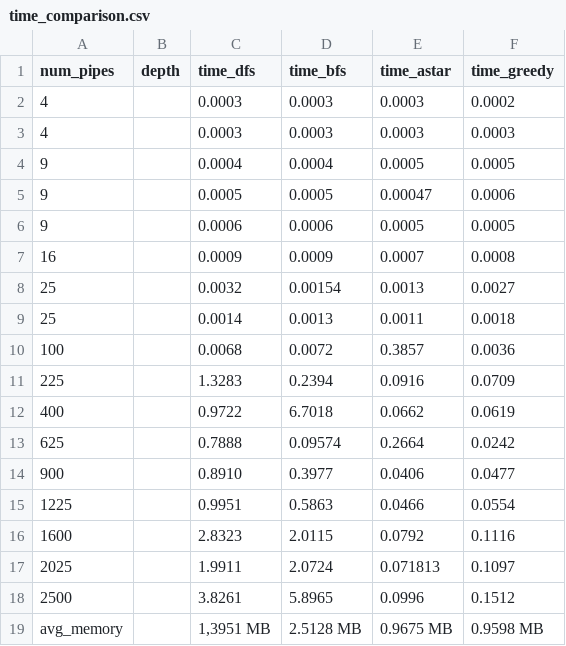
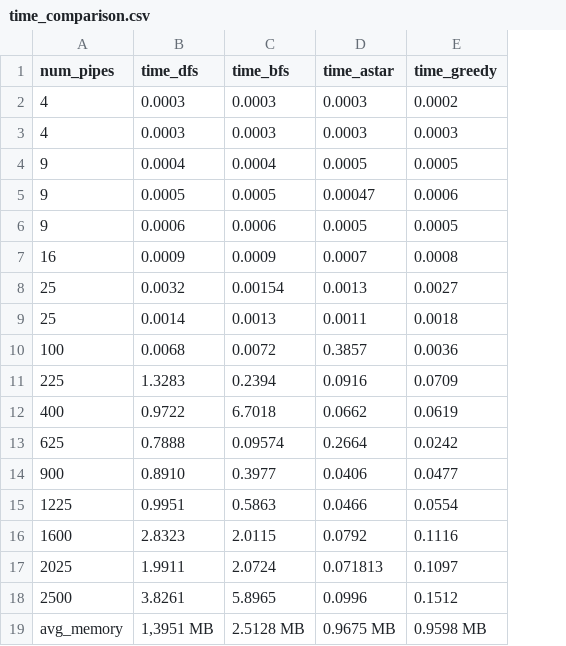
Before and after one commit to mariamfmr/pipe-mania, a CSV file: report/time_comparison.csv, drawn as a sheet; the diff names each change by its address in the sheet, - before the commit and + after, or states it on an @@ line.

Commit message:
data tables

```diff
--- a/report/time_comparison.csv
+++ b/report/time_comparison.csv
-column B (depth), empty
```
Also changed, not shown: 3 other files.
